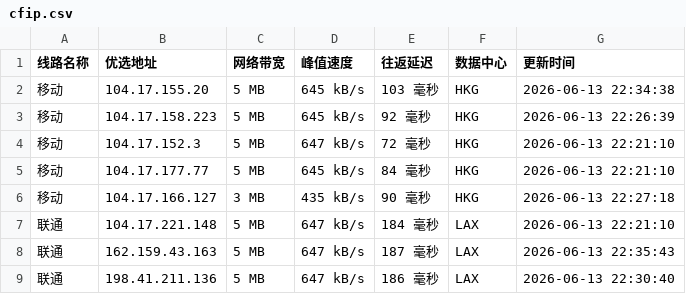
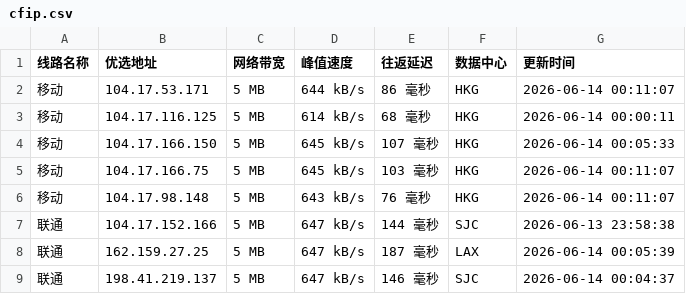
Before and after one commit to 748171997rui-afk/cfipyx, a CSV file: cfip.csv, drawn as a sheet; only a part is shown; the diff covers the shown part only.

```diff
--- a/cfip.csv
+++ b/cfip.csv
@@ -1,9 +1,9 @@
 线路名称,优选地址,网络带宽,峰值速度,往返延迟,数据中心,更新时间
-移动,104.17.155.20,5 MB,645 kB/s,103 毫秒,HKG,2026-06-13 22:34:38
-移动,104.17.158.223,5 MB,645 kB/s,92 毫秒,HKG,2026-06-13 22:26:39
-移动,104.17.152.3,5 MB,647 kB/s,72 毫秒,HKG,2026-06-13 22:21:10
-移动,104.17.177.77,5 MB,645 kB/s,84 毫秒,HKG,2026-06-13 22:21:10
-移动,104.17.166.127,3 MB,435 kB/s,90 毫秒,HKG,2026-06-13 22:27:18
-联通,104.17.221.148,5 MB,647 kB/s,184 毫秒,LAX,2026-06-13 22:21:10
-联通,162.159.43.163,5 MB,647 kB/s,187 毫秒,LAX,2026-06-13 22:35:43
-联通,198.41.211.136,5 MB,647 kB/s,186 毫秒,LAX,2026-06-13 22:30:40
+移动,104.17.53.171,5 MB,644 kB/s,86 毫秒,HKG,2026-06-14 00:11:07
+移动,104.17.116.125,5 MB,614 kB/s,68 毫秒,HKG,2026-06-14 00:00:11
+移动,104.17.166.150,5 MB,645 kB/s,107 毫秒,HKG,2026-06-14 00:05:33
+移动,104.17.166.75,5 MB,645 kB/s,103 毫秒,HKG,2026-06-14 00:11:07
+移动,104.17.98.148,5 MB,643 kB/s,76 毫秒,HKG,2026-06-14 00:11:07
+联通,104.17.152.166,5 MB,647 kB/s,144 毫秒,SJC,2026-06-13 23:58:38
+联通,162.159.27.25,5 MB,647 kB/s,187 毫秒,LAX,2026-06-14 00:05:39
+联通,198.41.219.137,5 MB,647 kB/s,146 毫秒,SJC,2026-06-14 00:04:37
```
Also changed, not shown: 21 edited cells elsewhere in this file, 1 other file.
